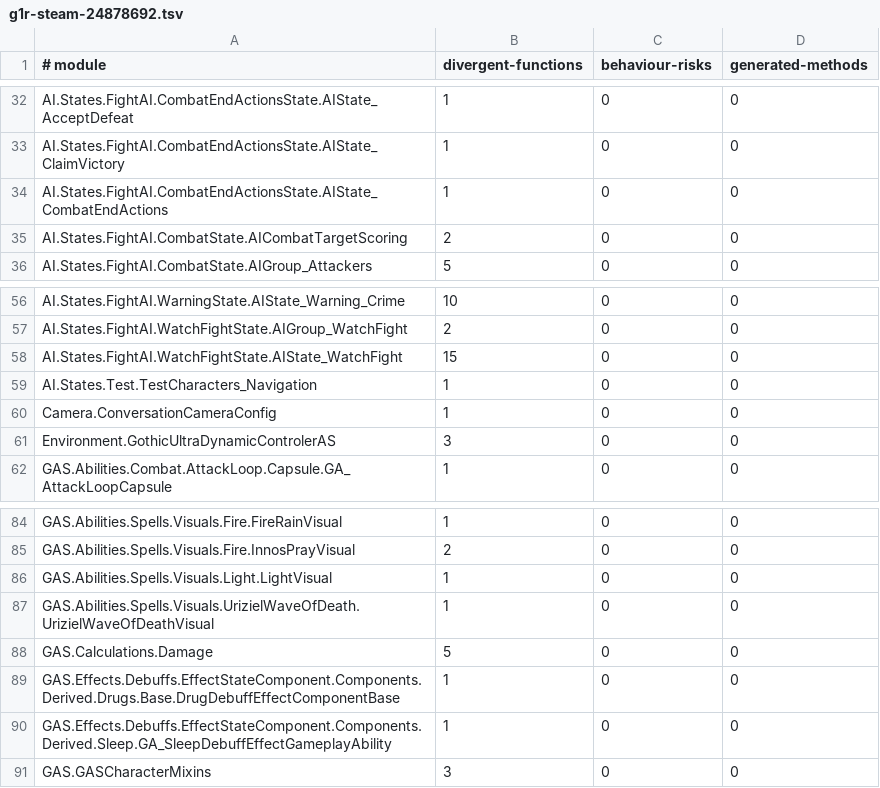
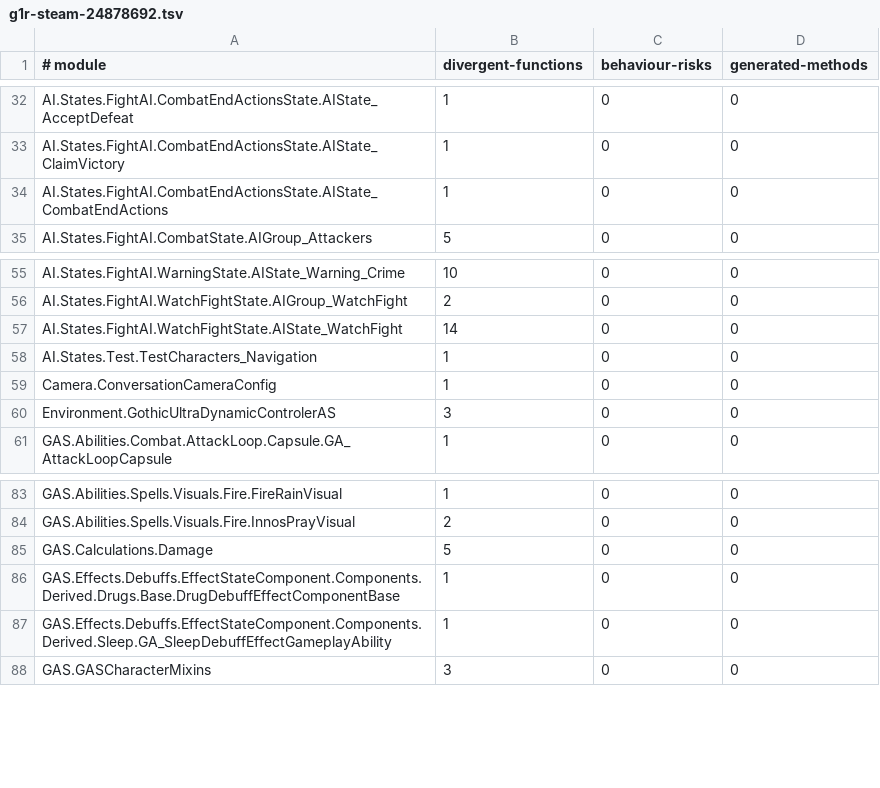
Before and after one commit to dh0er/gore, a TSV file: crates/gore-as/assets/byte-faithfulness/g1r-steam-24878692.tsv, drawn as a sheet; only a part is shown, gaps mark what is left out.

Commit message:
fix(as): preserve scoped scalar and string values
Retain returned FString lifetimes and eager clamp bounds across guards.
Keep the terminal arithmetic lifetime separate from its later clamp use.

Full comparison: 274 -> 269 differences, five fixed, no regressions.
Verified 1,293 Rust tests, 12 native tests and six frozen source snapshots.
One known generated function remains missing from the recompiled cache.

```diff
--- a/crates/gore-as/assets/byte-faithfulness/g1r-steam-24878692.tsv
+++ b/crates/gore-as/assets/byte-faithfulness/g1r-steam-24878692.tsv
@@ -34,3 +34,2 @@ AI.States.FightAI.CombatEndActionsState.AIState_ClaimVictory	1	0	0
 AI.States.FightAI.CombatEndActionsState.AIState_CombatEndActions	1	0	0
-AI.States.FightAI.CombatState.AICombatTargetScoring	2	0	0
 AI.States.FightAI.CombatState.AIGroup_Attackers	5	0	0
@@ -57,3 +56,3 @@ AI.States.FightAI.WarningState.AIState_Warning_Crime	10	0	0
 AI.States.FightAI.WatchFightState.AIGroup_WatchFight	2	0	0
-AI.States.FightAI.WatchFightState.AIState_WatchFight	15	0	0
+AI.States.FightAI.WatchFightState.AIState_WatchFight	14	0	0
 AI.States.Test.TestCharacters_Navigation	1	0	0
@@ -85,4 +84,2 @@ GAS.Abilities.Spells.Visuals.Fire.FireRainVisual	1	0	0
 GAS.Abilities.Spells.Visuals.Fire.InnosPrayVisual	2	0	0
-GAS.Abilities.Spells.Visuals.Light.LightVisual	1	0	0
-GAS.Abilities.Spells.Visuals.UrizielWaveOfDeath.UrizielWaveOfDeathVisual	1	0	0
 GAS.Calculations.Damage	5	0	0
```
Also changed, not shown: 5 other files.
